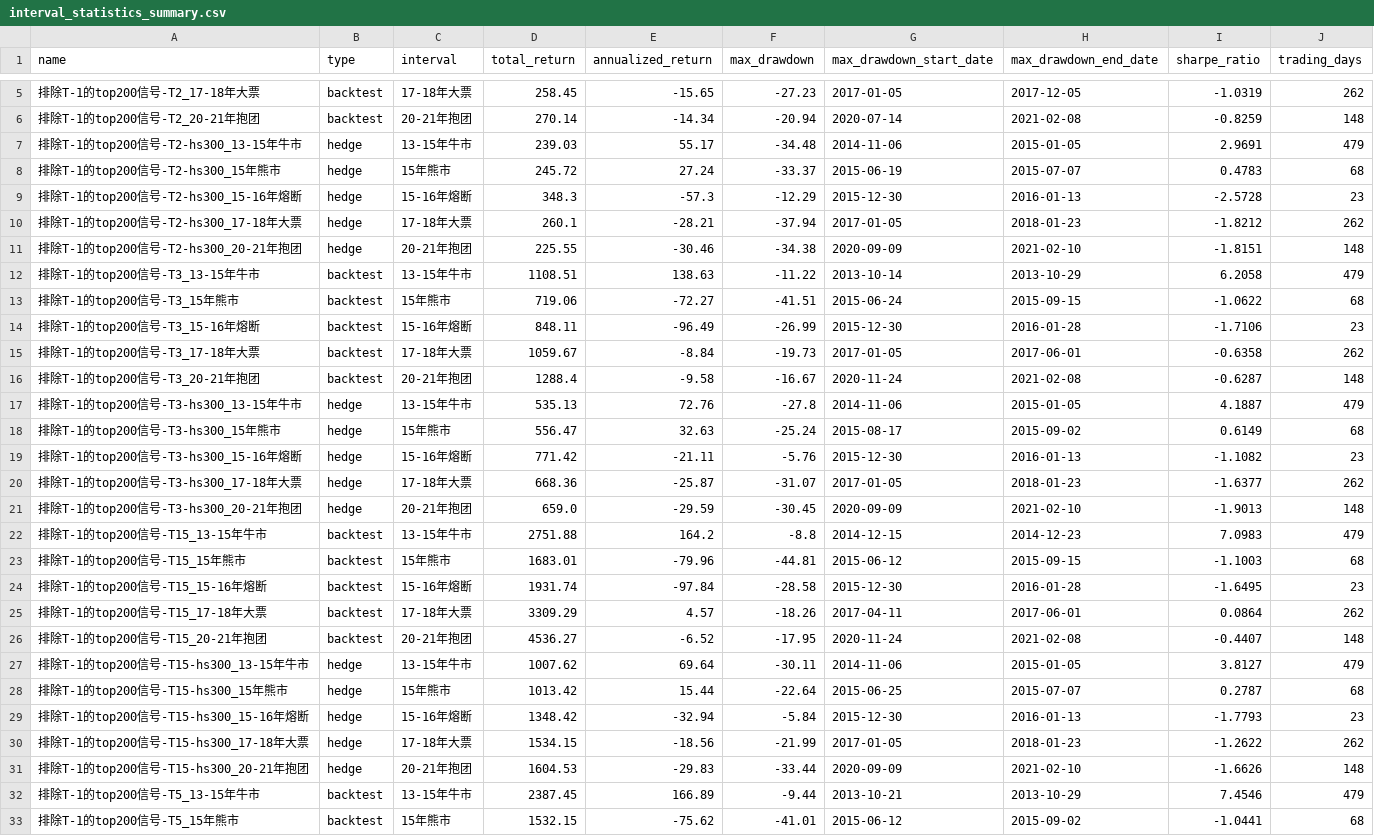
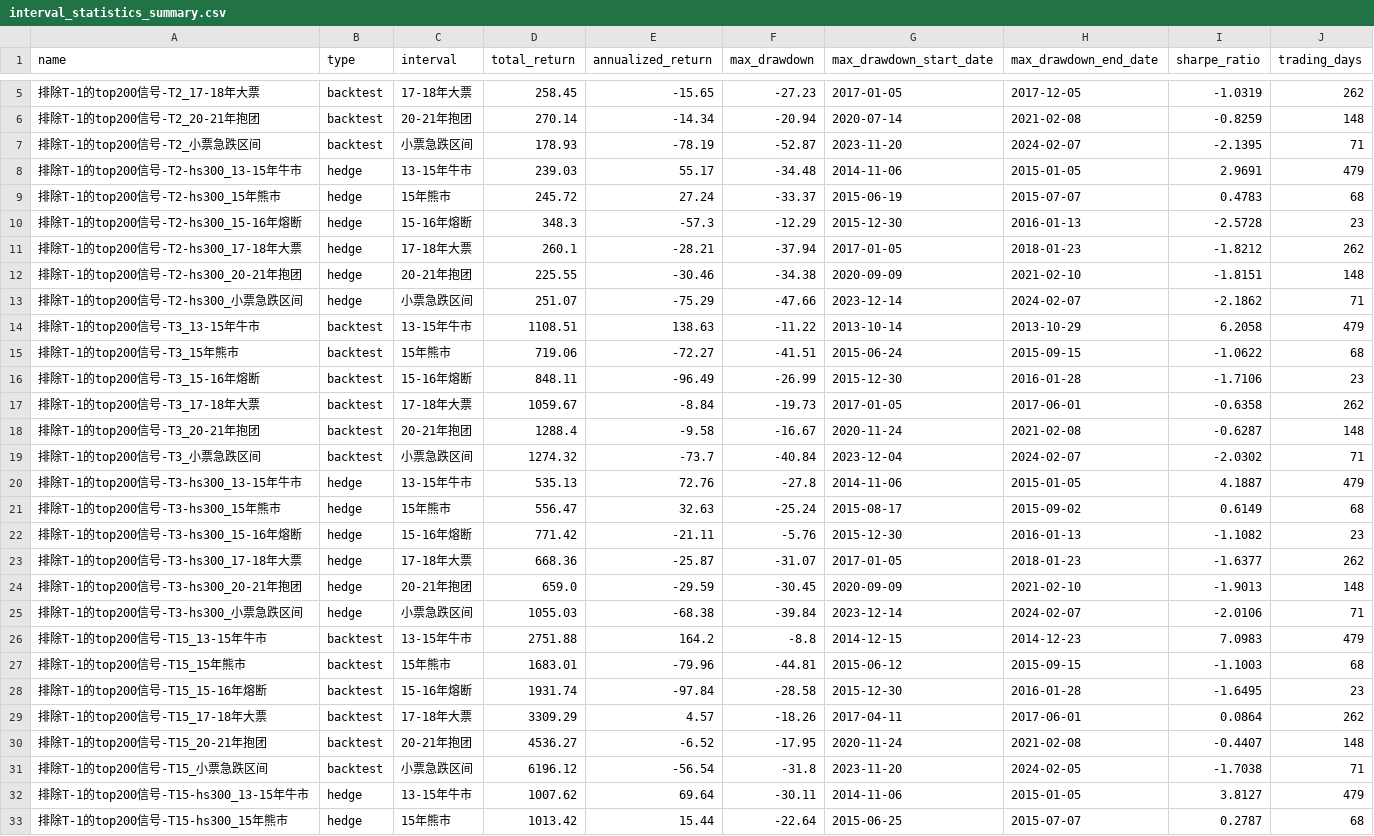
Before and after one commit to KehaoWu/jq_trading_analysis, a CSV file: output/ex_tm1_top30/debug_data/interval_statistics_summary.csv, drawn as a sheet; only a part is shown, gaps mark what is left out; the shorter side is filled out with more unchanged rows; the diff covers the shown part only; the diff names each change by its address in the sheet, - before the commit and + after, or states it on an @@ line.

```diff
--- a/output/ex_tm1_top30/debug_data/interval_statistics_summary.csv
+++ b/output/ex_tm1_top30/debug_data/interval_statistics_summary.csv
+row 7: 排除T-1的top200信号-T2_小票急跌区间 | backtest | 小票急跌区间 | 178.93 | -78.19 | -52.87 | 2023-11-20 | 2024-02-07 | -2.1395 | 71
+row 13: 排除T-1的top200信号-T2-hs300_小票急跌区间 | hedge | 小票急跌区间 | 251.07 | -75.29 | -47.66 | 2023-12-14 | 2024-02-07 | -2.1862 | 71
+row 19: 排除T-1的top200信号-T3_小票急跌区间 | backtest | 小票急跌区间 | 1274.32 | -73.7 | -40.84 | 2023-12-04 | 2024-02-07 | -2.0302 | 71
+row 25: 排除T-1的top200信号-T3-hs300_小票急跌区间 | hedge | 小票急跌区间 | 1055.03 | -68.38 | -39.84 | 2023-12-14 | 2024-02-07 | -2.0106 | 71
+row 31: 排除T-1的top200信号-T15_小票急跌区间 | backtest | 小票急跌区间 | 6196.12 | -56.54 | -31.8 | 2023-11-20 | 2024-02-05 | -1.7038 | 71
```
Also changed, not shown: 11 added rows elsewhere in this file, 4 other files.
